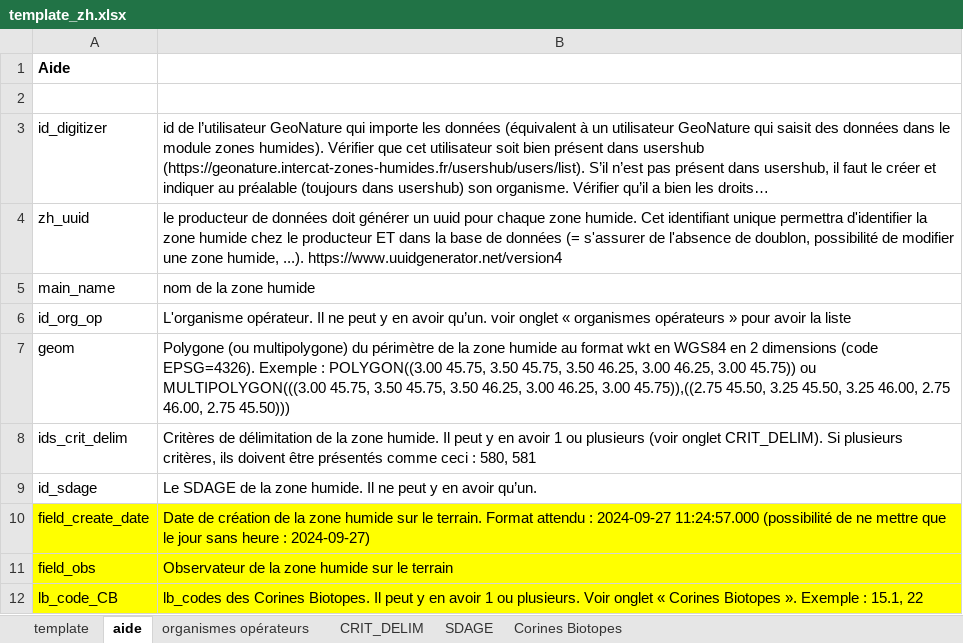
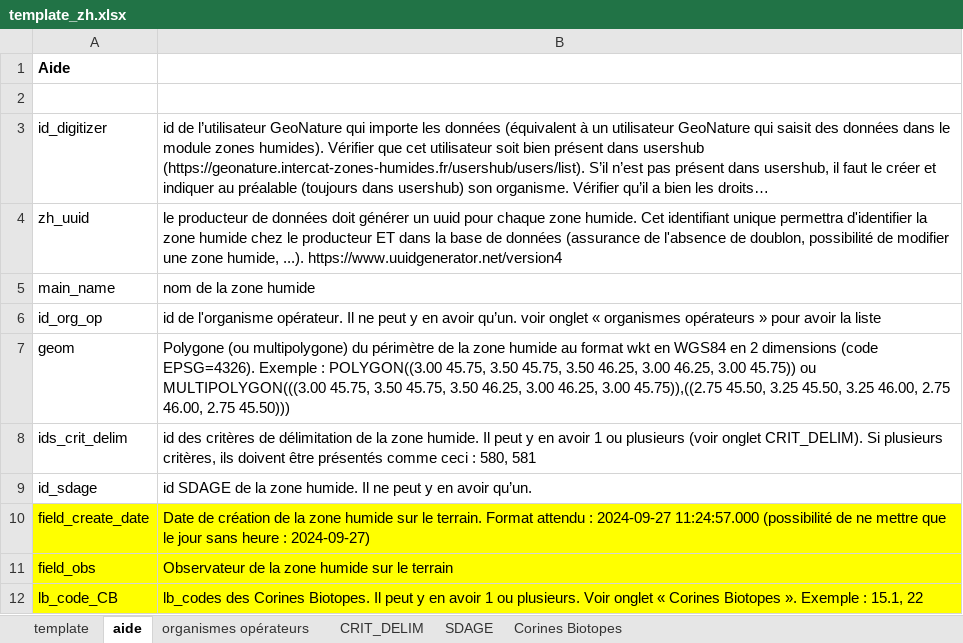
Before and after one commit to naturalsolutions/CEN_template_zh, an Excel workbook: template_zh.xlsx, sheet aide, drawn as a sheet; long unchanged cells end in …; values as stored, in another font and other column widths than the file's, no borders; the diff names each change by its address in the sheet, - before the commit and + after, or states it on an @@ line.

```diff
--- a/template_zh.xlsx (sheet aide)
+++ b/template_zh.xlsx (sheet aide)
-B4: …de données (= s'assurer de l'absence…
+B4: …de données (assurance de l'absence…
-B6: L'organisme opérateur. Il…
+B6: id de l'organisme opérateur. Il…
-B8: Critères de délimitation…
+B8: id des critères de délimitation…
-B9: Le SDAGE de…
+B9: id SDAGE de…
```
Also changed, not shown: sheet template, 2 other files.
